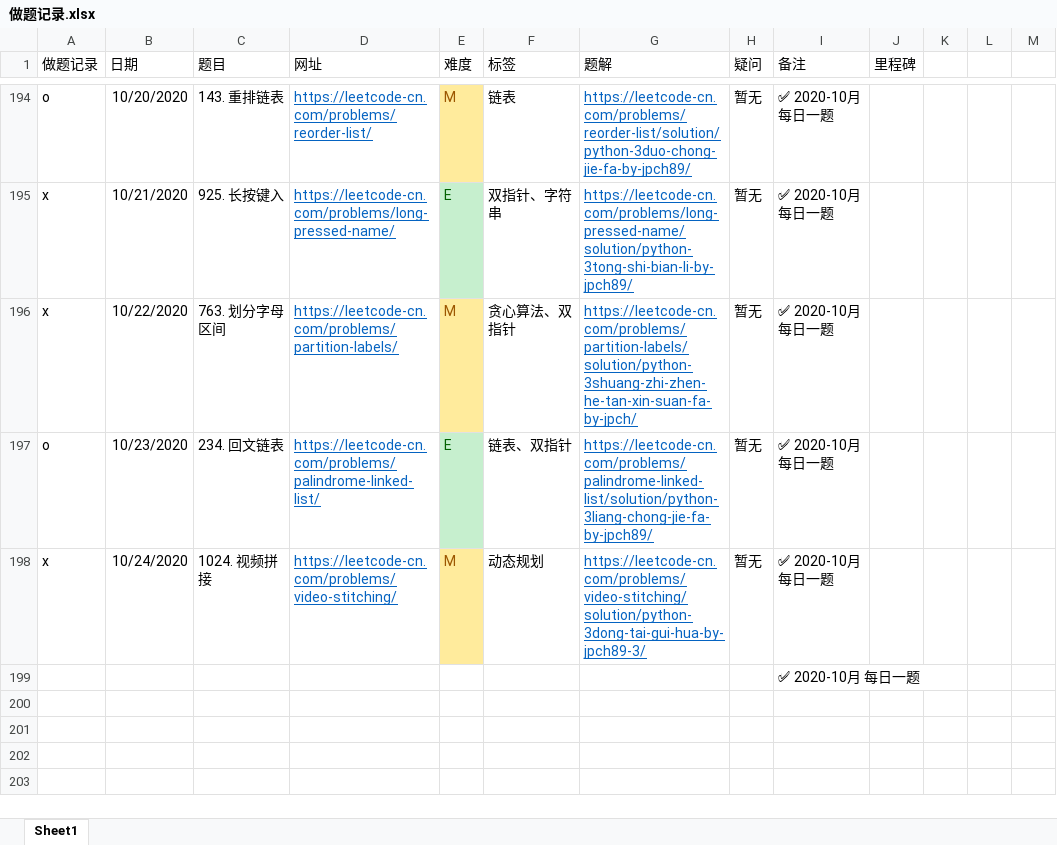
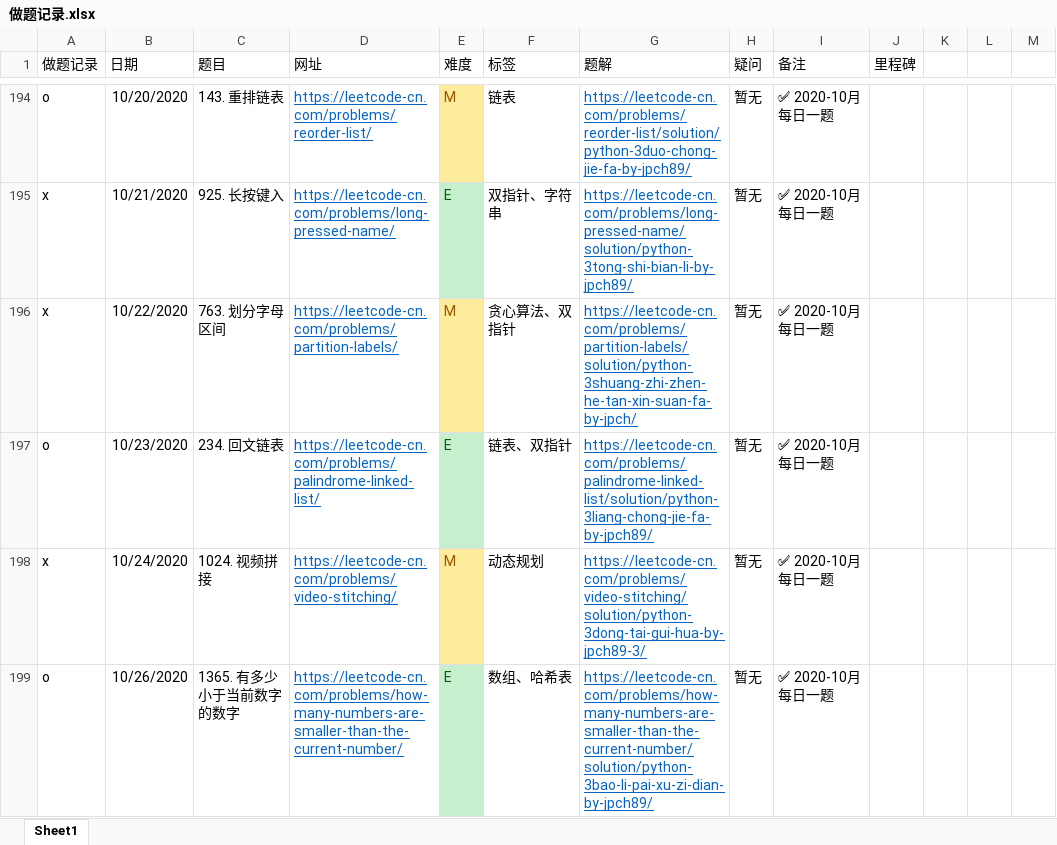
Before and after one commit to jpch89/leetcode, an Excel workbook: 做题记录.xlsx, sheet Sheet1, drawn as a sheet; only a part is shown, gaps mark what is left out; values as stored, in another font and other column widths than the file's, no borders; removed rows and columns are numbered as before the commit, all else as after; the diff names each change by its address in the sheet, - before the commit and + after, or states it on an @@ line.

```diff
--- a/做题记录.xlsx (sheet Sheet1)
+++ b/做题记录.xlsx (sheet Sheet1)
-row 199:  |  |  |  |  |  |  |  | ✅ 2020-10月 每日一题
+row 199: o | 10/26/2020 | 1365. 有多少小于当前数字的数字 | https://leetcode-cn.com/problems/how-many-numbers-are-smaller-than-the-current-number/ | E | 数组、哈希表 | https://leetcode-cn.com/problems/how-many-numbers-are-smaller-than-the-current-number/solution/python-3bao-li-pai-xu-zi-dian-by-jpch89/ | 暂无 | ✅ 2020-10月 每日一题
```
Also changed, not shown: 1 other file.
